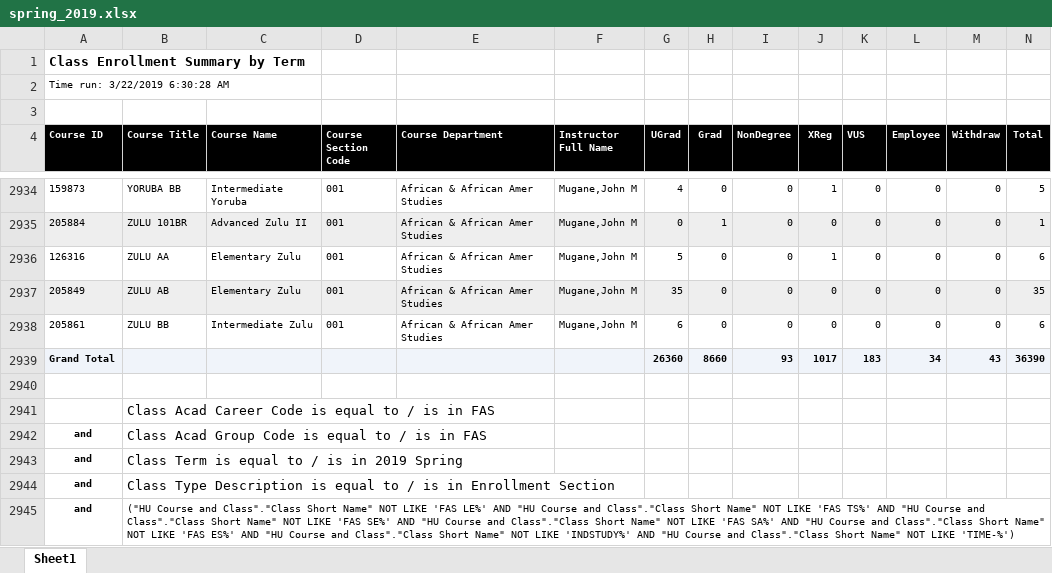
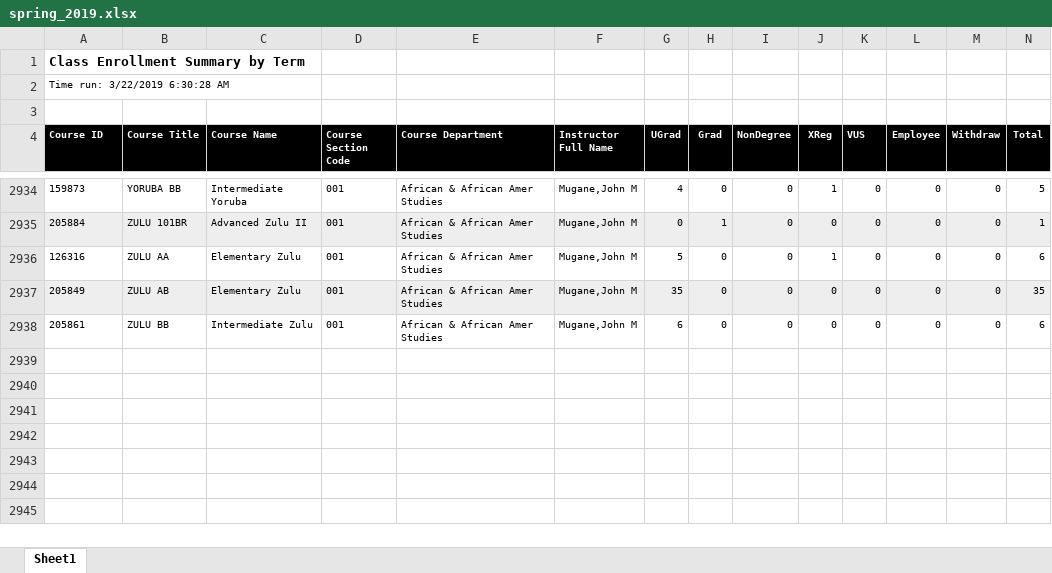
Before and after one commit to conesti/course-enrollment-analysis, an Excel workbook: fall_course_enrollment_analysis/spring_2019.xlsx, sheet Sheet1, drawn as a sheet; only a part is shown, gaps mark what is left out; values as stored, in another font and other column widths than the file's, no borders; the diff names each change by its address in the sheet, - before the commit and + after, or states it on an @@ line.

Commit message:
Cleaned some data and changed input values.  Also added functions to help refine input values.

```diff
--- a/fall_course_enrollment_analysis/spring_2019.xlsx (sheet Sheet1)
+++ b/fall_course_enrollment_analysis/spring_2019.xlsx (sheet Sheet1)
-row 2939: Grand Total |  |  |  |  |  | 26360 | 8660 | 93 | 1017 | 183 | 34 | 43 | 36390
-row 2940: (empty)
-row 2941:  | Class Acad Career Code is equal to / is in FAS
-row 2942: and | Class Acad Group Code is equal to / is in FAS
-row 2943: and | Class Term is equal to / is in 2019 Spring
-row 2944: and | Class Type Description is equal to / is in Enrollment Section
-row 2945: and | ("HU Course and Class"."Class Short Name" NOT LIKE 'FAS LE%' AND "HU Course and Class"."Class Short Name" NOT LIKE 'FAS TS%' AND "HU Course and Class"."Class Short Name" NOT LIKE 'FAS SE%' AND "HU Course and Class"."Class Short Name" NOT LIKE 'FAS SA%' AND "HU Course and Class"."Class Short Name" NOT LIKE 'FAS ES%' AND "HU Course and Class"."Class Short Name" NOT LIKE 'INDSTUDY%' AND "HU Course and Class"."Class Short Name" NOT LIKE 'TIME-%')
```
Also changed, not shown: fall_course_enrollment_analysis/spring_2017.xlsx, fall_course_enrollment_analysis/spring_2018.xlsx, 1 other file.
